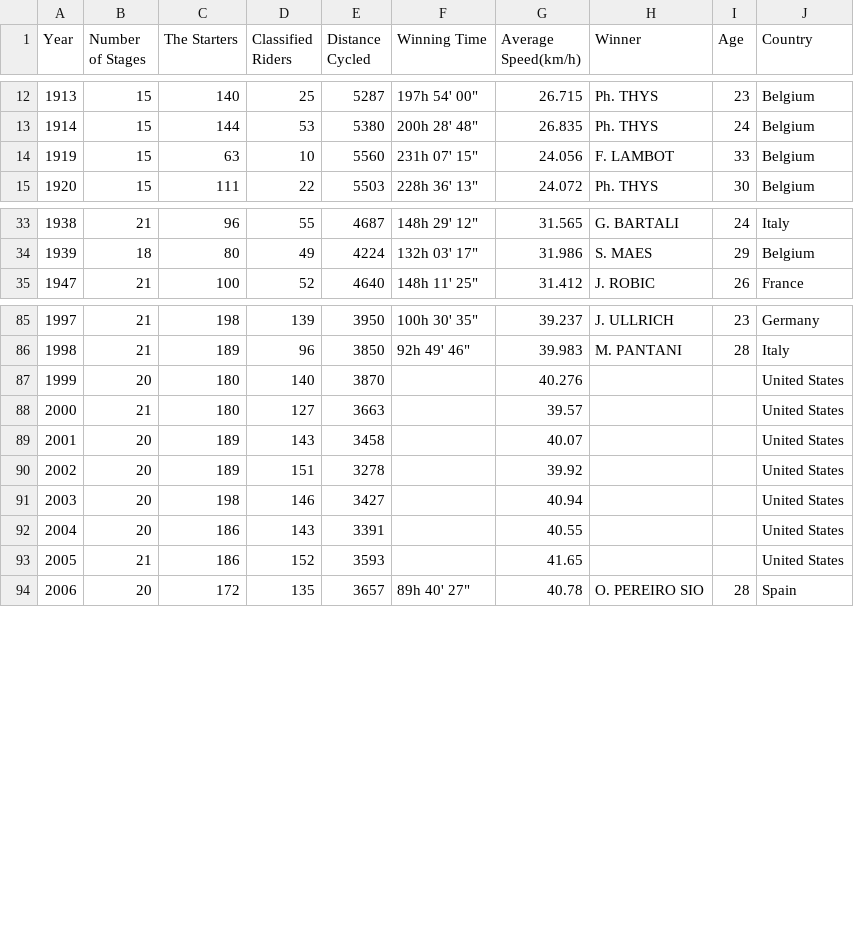
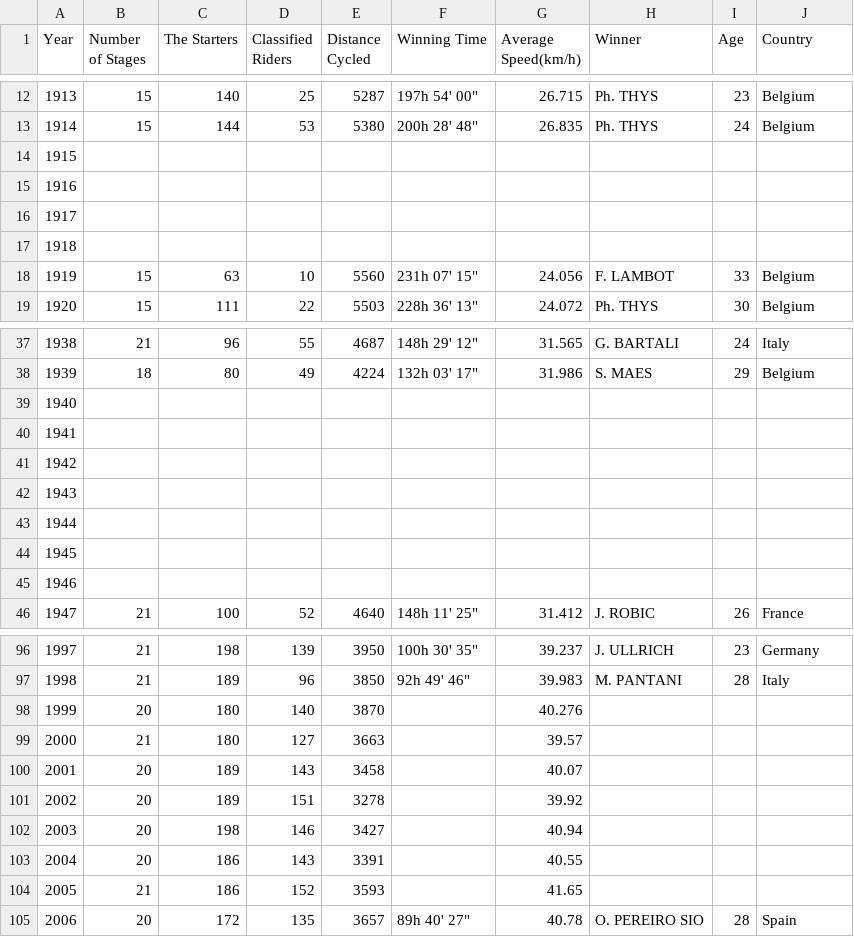
Before and after one commit to BenAjayiObe/Data_Data_Everywhere, a TSV file: Tour_De_France_25_06_2016/data/historic_wins.tsv, drawn as a sheet; only a part is shown, gaps mark what is left out; the diff covers the shown part only.

```diff
--- a/Tour_De_France_25_06_2016/data/historic_wins.tsv
+++ b/Tour_De_France_25_06_2016/data/historic_wins.tsv
@@ -13,2 +13,6 @@ Year	Number of Stages	The Starters	Classified Riders	Distance Cycled	Winning Tim
 1914	15	144	53	5380	"200h 28' 48"""	26.835	Ph. THYS	24	Belgium
+1915									
+1916									
+1917									
+1918									
 1919	15	63	10	5560	"231h 07' 15"""	24.056	F. LAMBOT	33	Belgium
@@ -34,2 +38,9 @@ Year	Number of Stages	The Starters	Classified Riders	Distance Cycled	Winning Tim
 1939	18	80	49	4224	"132h 03' 17"""	31.986	S. MAES	29	Belgium
+1940									
+1941									
+1942									
+1943									
+1944									
+1945									
+1946									
 1947	21	100	52	4640	"148h 11' 25"""	31.412	J. ROBIC	26	France
@@ -86,9 +97,9 @@ Year	Number of Stages	The Starters	Classified Riders	Distance Cycled	Winning Tim
 1998	21	189	96	3850	"92h 49' 46"""	39.983	M. PANTANI	28	Italy
-1999	20	180	140	3870		40.276			United States
-2000	21	180	127	3663		39.57			United States
-2001	20	189	143	3458		40.07			United States
-2002	20	189	151	3278		39.92			United States
-2003	20	198	146	3427		40.94			United States
-2004	20	186	143	3391		40.55			United States
-2005	21	186	152	3593		41.65			United States
+1999	20	180	140	3870		40.276			
+2000	21	180	127	3663		39.57			
+2001	20	189	143	3458		40.07			
+2002	20	189	151	3278		39.92			
+2003	20	198	146	3427		40.94			
+2004	20	186	143	3391		40.55			
+2005	21	186	152	3593		41.65			
 2006	20	172	135	3657	"89h 40' 27"""	40.78	O. PEREIRO SIO	28	Spain
```
Also changed, not shown: 1 edited cell elsewhere in this file, 17 other files.
